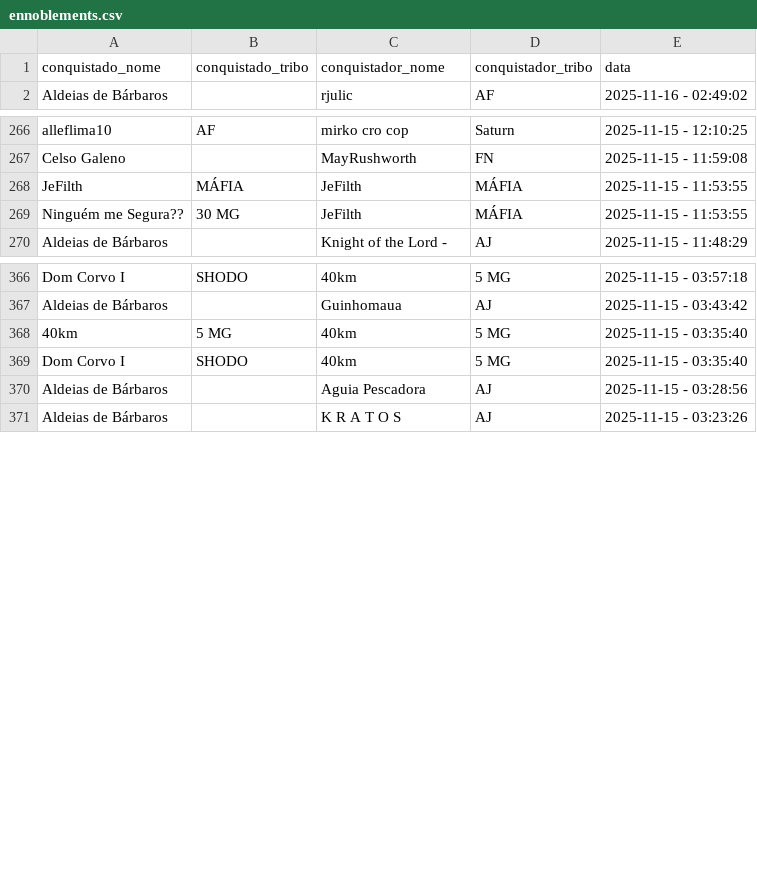
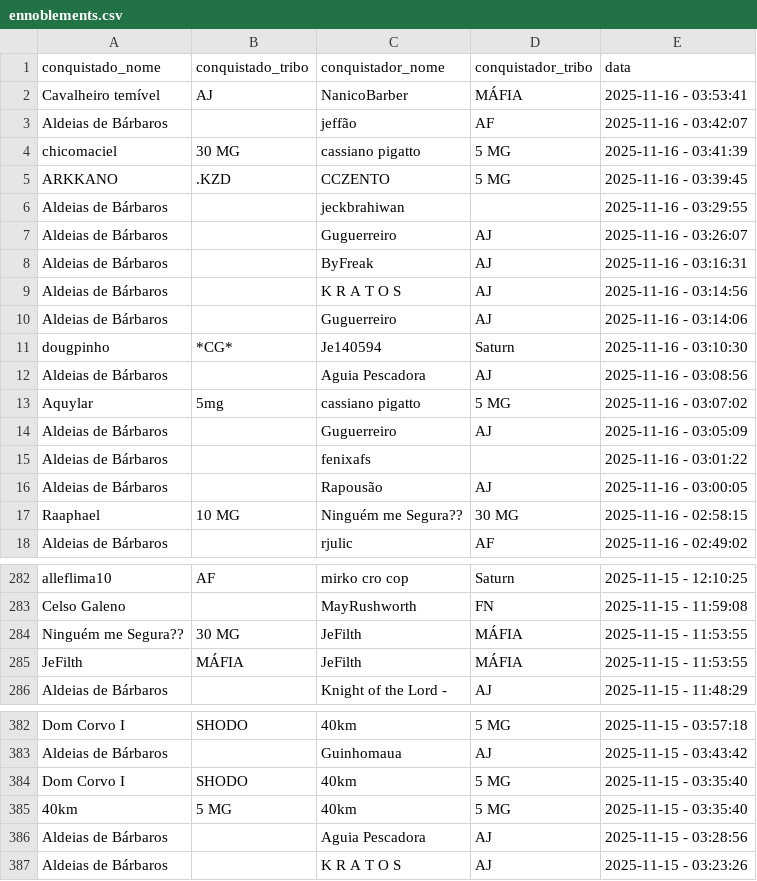
Before and after one commit to pedrodnsilveira/dashboardTW, a CSV file: ennoblements.csv, drawn as a sheet; only a part is shown, gaps mark what is left out; the diff covers the shown part only.

```diff
--- a/ennoblements.csv
+++ b/ennoblements.csv
@@ -1,2 +1,18 @@
 conquistado_nome;conquistado_tribo;conquistador_nome;conquistador_tribo;data
+Cavalheiro temível;AJ;NanicoBarber;MÁFIA;2025-11-16 - 03:53:41
+Aldeias de Bárbaros;;jeffão;AF;2025-11-16 - 03:42:07
+chicomaciel;30 MG;cassiano pigatto;5 MG;2025-11-16 - 03:41:39
+ARKKANO;.KZD;CCZENTO;5 MG;2025-11-16 - 03:39:45
+Aldeias de Bárbaros;;jeckbrahiwan;;2025-11-16 - 03:29:55
+Aldeias de Bárbaros;;Guguerreiro;AJ;2025-11-16 - 03:26:07
+Aldeias de Bárbaros;;ByFreak;AJ;2025-11-16 - 03:16:31
+Aldeias de Bárbaros;;K R A T O S;AJ;2025-11-16 - 03:14:56
+Aldeias de Bárbaros;;Guguerreiro;AJ;2025-11-16 - 03:14:06
+dougpinho;*CG*;Je140594;Saturn;2025-11-16 - 03:10:30
+Aldeias de Bárbaros;;Aguia Pescadora;AJ;2025-11-16 - 03:08:56
+Aquylar;5mg;cassiano pigatto;5 MG;2025-11-16 - 03:07:02
+Aldeias de Bárbaros;;Guguerreiro;AJ;2025-11-16 - 03:05:09
+Aldeias de Bárbaros;;fenixafs;;2025-11-16 - 03:01:22
+Aldeias de Bárbaros;;Rapousão;AJ;2025-11-16 - 03:00:05
+Raaphael;10 MG;Ninguém me Segura??;30 MG;2025-11-16 - 02:58:15
 Aldeias de Bárbaros;;rjulic;AF;2025-11-16 - 02:49:02
@@ -267,4 +283,4 @@ alleflima10;AF;mirko cro cop;Saturn;2025-11-15 - 12:10:25
 Celso Galeno;;MayRushworth;FN;2025-11-15 - 11:59:08
+Ninguém me Segura??;30 MG;JeFilth;MÁFIA;2025-11-15 - 11:53:55
 JeFilth;MÁFIA;JeFilth;MÁFIA;2025-11-15 - 11:53:55
-Ninguém me Segura??;30 MG;JeFilth;MÁFIA;2025-11-15 - 11:53:55
 Aldeias de Bárbaros;;Knight of the Lord -;AJ;2025-11-15 - 11:48:29
@@ -367,4 +383,4 @@ Dom Corvo I;SHODO;40km;5 MG;2025-11-15 - 03:57:18
 Aldeias de Bárbaros;;Guinhomaua;AJ;2025-11-15 - 03:43:42
+Dom Corvo I;SHODO;40km;5 MG;2025-11-15 - 03:35:40
 40km;5 MG;40km;5 MG;2025-11-15 - 03:35:40
-Dom Corvo I;SHODO;40km;5 MG;2025-11-15 - 03:35:40
 Aldeias de Bárbaros;;Aguia Pescadora;AJ;2025-11-15 - 03:28:56
```
Also changed, not shown: 16 removed rows and 2 moved rows elsewhere in this file.
